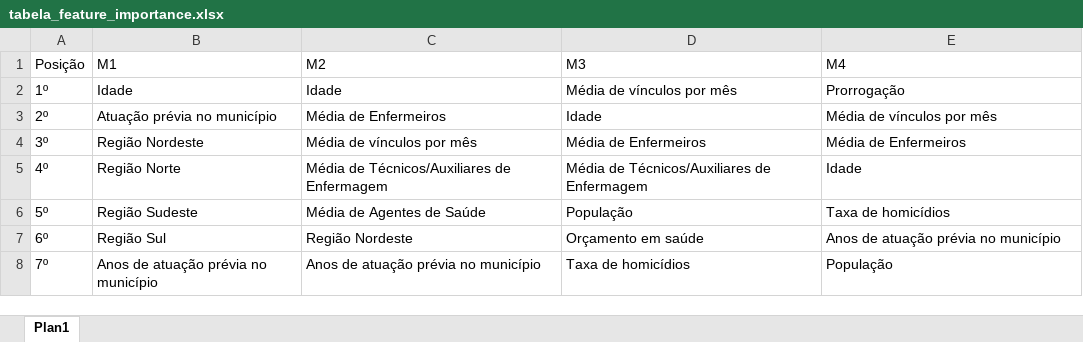
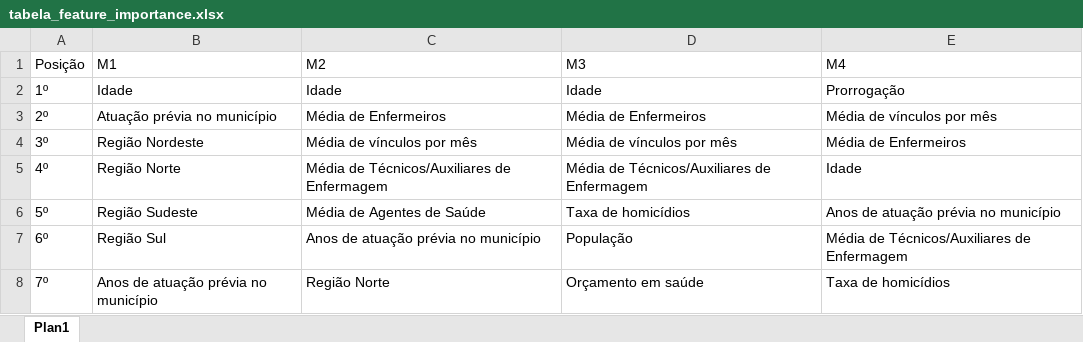
Before and after one commit to 4lefSantos/sa_maismedicos, an Excel workbook: 01_dados/dados resultantes/tabela_feature_importance.xlsx, sheet Plan1, drawn as a sheet; values as stored, in another font and other column widths than the file's, no borders; the diff names each change by its address in the sheet, - before the commit and + after, or states it on an @@ line.

```diff
--- a/01_dados/dados resultantes/tabela_feature_importance.xlsx (sheet Plan1)
+++ b/01_dados/dados resultantes/tabela_feature_importance.xlsx (sheet Plan1)
-D2 (M3): Média de vínculos por mês
+D2 (M3): Idade
-D3 (M3): Idade
+D3 (M3): Média de Enfermeiros
-D4 (M3): Média de Enfermeiros
+D4 (M3): Média de vínculos por mês
-D6 (M3): População
+D6 (M3): Taxa de homicídios
-E6 (M4): Taxa de homicídios
+E6 (M4): Anos de atuação prévia no município
-C7 (M2): Região Nordeste
+C7 (M2): Anos de atuação prévia no município
-D7 (M3): Orçamento em saúde
+D7 (M3): População
-E7 (M4): Anos de atuação prévia no município
+E7 (M4): Média de Técnicos/Auxiliares de Enfermagem
-C8 (M2): Anos de atuação prévia no município
+C8 (M2): Região Norte
-D8 (M3): Taxa de homicídios
+D8 (M3): Orçamento em saúde
-E8 (M4): População
+E8 (M4): Taxa de homicídios
```
Also changed, not shown: 2 other files.
